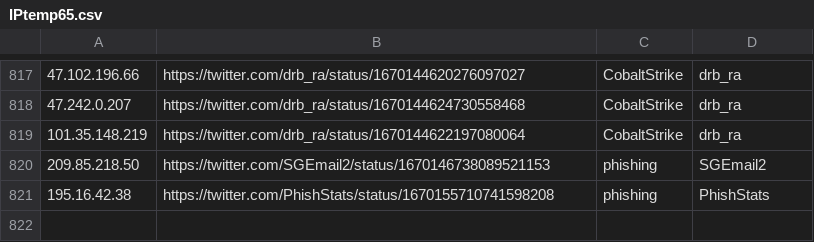
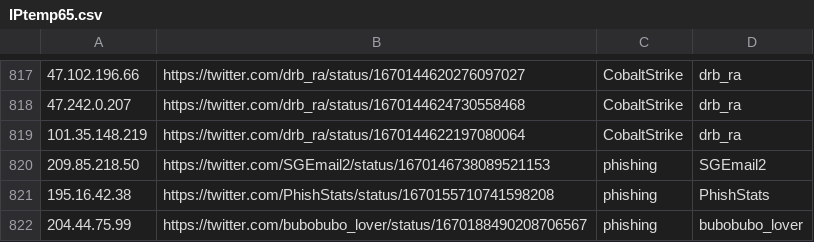
Before and after one commit to Reman2k/ioc, a CSV file: IPtemp65.csv, drawn as a sheet; only a part is shown, gaps mark what is left out; the diff names each change by its address in the sheet, - before the commit and + after, or states it on an @@ line.

```diff
--- a/IPtemp65.csv
+++ b/IPtemp65.csv
+row 822: 204.44.75.99 | https://twitter.com/bubobubo_lover/status/1670188490208706567 | phishing | bubobubo_lover
```
Also changed, not shown: IPtemp66.csv.
